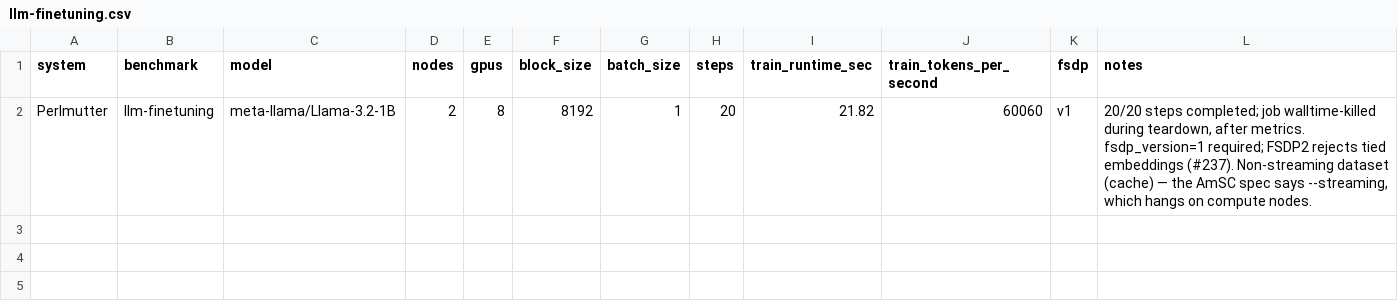
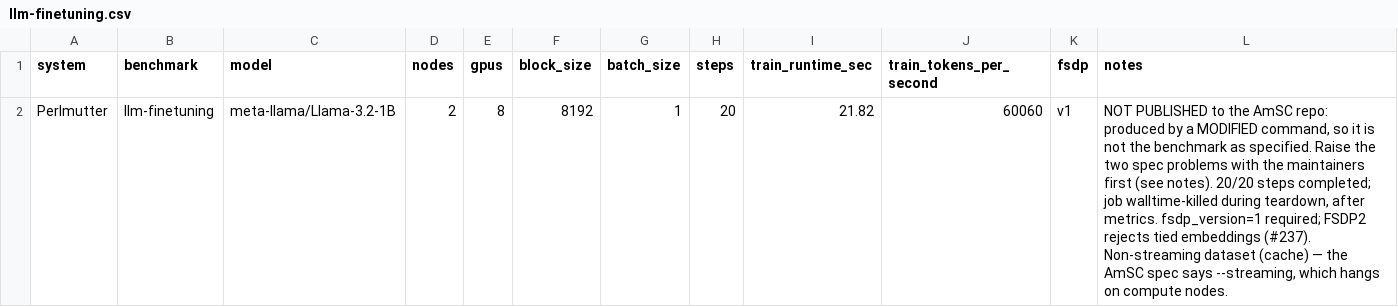
Before and after one commit to saforem2/ezpz, a CSV file: experiments/perlmutter/results/llm-finetuning.csv, drawn as a sheet.

Commit message:
docs: hold the AmSC row, and flag that our export path is out of date
The llm-finetuning benchmark runs on Perlmutter (60,060 tok/s, 20/20
steps) but the number is deliberately NOT published: getting it needed
fsdp_version=1 (FSDP2 rejects Llama-3.2-1B's tied embeddings, #237) and
a cached non-streaming dataset (--streaming hangs on compute nodes).
A row from a modified command would read as "this benchmark was run"
when it was not. Raise both with the maintainers, publish after.

Separately, docs/cli/export-amsc.md tells users to append to
`<category>/<name>/results/runs.csv`. Verified against the repo today:
NO runs.csv exists anywhere in it. The two benchmarks that publish
results use per-system directories (vit-weather/results/Perlmutter/
throughput_metrics.csv) or a per-system text file (mldocking/results/
summary_aurora.txt). Following our own docs would invent a third
convention in someone else's repo, so the page now says to check the
target's layout first.

```diff
--- a/experiments/perlmutter/results/llm-finetuning.csv
+++ b/experiments/perlmutter/results/llm-finetuning.csv
@@ -1,2 +1,2 @@
 system,benchmark,model,nodes,gpus,block_size,batch_size,steps,train_runtime_sec,train_tokens_per_second,fsdp,notes
-Perlmutter,llm-finetuning,meta-llama/Llama-3.2-1B,2,8,8192,1,20,21.82,60060,v1,"20/20 steps completed; job walltime-killed during teardown, after metrics. fsdp_version=1 required; FSDP2 rejects tied embeddings (#237). Non-streaming dataset (cache) — the AmSC spec says --streaming, which hangs on compute nodes."
+Perlmutter,llm-finetuning,meta-llama/Llama-3.2-1B,2,8,8192,1,20,21.82,60060,v1,"NOT PUBLISHED to the AmSC repo: produced by a MODIFIED command, so it is not the benchmark as specified. Raise the two spec problems with the maintainers first (see notes). 20/20 steps completed; job walltime-killed during teardown, after metrics. fsdp_version=1 required; FSDP2 rejects tied embeddings (#237). Non-streaming dataset (cache) — the AmSC spec says --streaming, which hangs on compute nodes."
```
Also changed, not shown: 2 other files.
